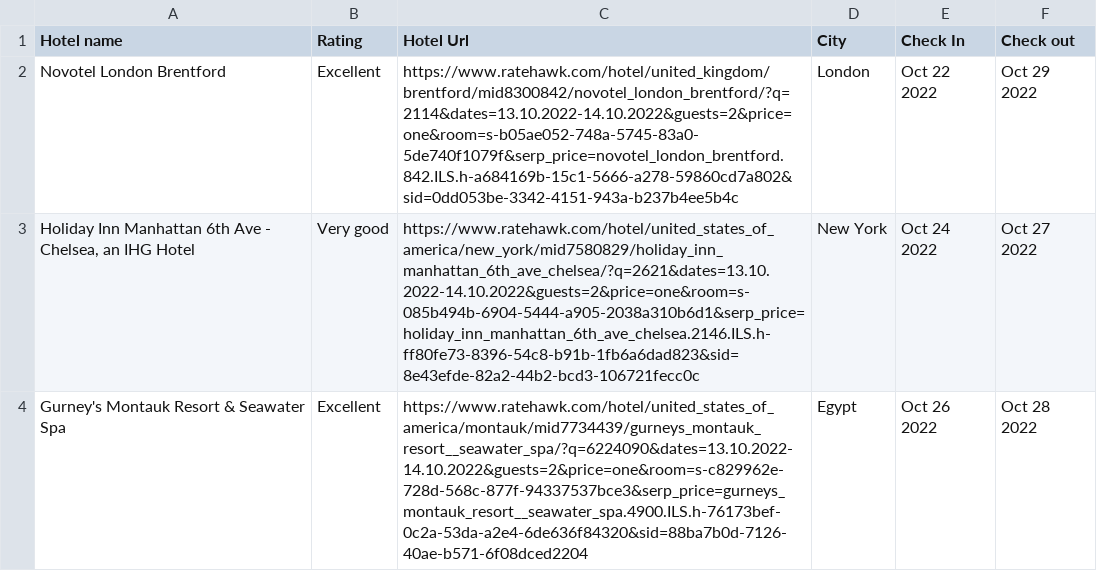
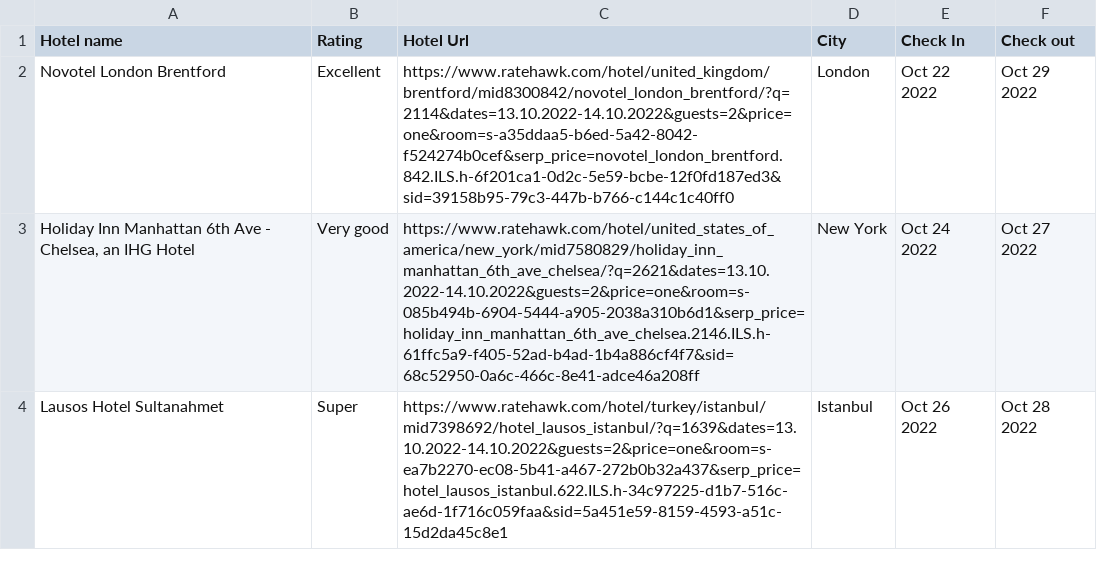
Before and after one commit to abdshami/Test-Repository, a CSV file: TestWithJavaScript/hotelsInfo.csv, drawn as a sheet.

```diff
--- a/TestWithJavaScript/hotelsInfo.csv
+++ b/TestWithJavaScript/hotelsInfo.csv
@@ -1,4 +1,4 @@
 "Hotel name","Rating","Hotel Url","City","Check In","Check out"
-"Novotel London Brentford","Excellent","https://www.ratehawk.com/hotel/united_kingdom/brentford/mid8300842/novotel_london_brentford/?q=2114&dates=13.10.2022-14.10.2022&guests=2&price=one&room=s-b05ae052-748a-5745-83a0-5de740f1079f&serp_price=novotel_london_brentford.842.ILS.h-a684169b-15c1-5666-a278-59860cd7a802&sid=0dd053be-3342-4151-943a-b237b4ee5b4c","London","Oct 22 2022","Oct 29 2022"
-"Holiday Inn Manhattan 6th Ave - Chelsea, an IHG Hotel","Very good","https://www.ratehawk.com/hotel/united_states_of_america/new_york/mid7580829/holiday_inn_manhattan_6th_ave_chelsea/?q=2621&dates=13.10.2022-14.10.2022&guests=2&price=one&room=s-085b494b-6904-5444-a905-2038a310b6d1&serp_price=holiday_inn_manhattan_6th_ave_chelsea.2146.ILS.h-ff80fe73-8396-54c8-b91b-1fb6a6dad823&sid=8e43efde-82a2-44b2-bcd3-106721fecc0c","New York","Oct 24 2022","Oct 27 2022"
-"Gurney's Montauk Resort & Seawater Spa","Excellent","https://www.ratehawk.com/hotel/united_states_of_america/montauk/mid7734439/gurneys_montauk_resort__seawater_spa/?q=6224090&dates=13.10.2022-14.10.2022&guests=2&price=one&room=s-c829962e-728d-568c-877f-94337537bce3&serp_price=gurneys_montauk_resort__seawater_spa.4900.ILS.h-76173bef-0c2a-53da-a2e4-6de636f84320&sid=88ba7b0d-7126-40ae-b571-6f08dced2204","Egypt","Oct 26 2022","Oct 28 2022"
+"Novotel London Brentford","Excellent","https://www.ratehawk.com/hotel/united_kingdom/brentford/mid8300842/novotel_london_brentford/?q=2114&dates=13.10.2022-14.10.2022&guests=2&price=one&room=s-a35ddaa5-b6ed-5a42-8042-f524274b0cef&serp_price=novotel_london_brentford.842.ILS.h-6f201ca1-0d2c-5e59-bcbe-12f0fd187ed3&sid=39158b95-79c3-447b-b766-c144c1c40ff0","London","Oct 22 2022","Oct 29 2022"
+"Holiday Inn Manhattan 6th Ave - Chelsea, an IHG Hotel","Very good","https://www.ratehawk.com/hotel/united_states_of_america/new_york/mid7580829/holiday_inn_manhattan_6th_ave_chelsea/?q=2621&dates=13.10.2022-14.10.2022&guests=2&price=one&room=s-085b494b-6904-5444-a905-2038a310b6d1&serp_price=holiday_inn_manhattan_6th_ave_chelsea.2146.ILS.h-61ffc5a9-f405-52ad-b4ad-1b4a886cf4f7&sid=68c52950-0a6c-466c-8e41-adce46a208ff","New York","Oct 24 2022","Oct 27 2022"
+"Lausos Hotel Sultanahmet","Super","https://www.ratehawk.com/hotel/turkey/istanbul/mid7398692/hotel_lausos_istanbul/?q=1639&dates=13.10.2022-14.10.2022&guests=2&price=one&room=s-ea7b2270-ec08-5b41-a467-272b0b32a437&serp_price=hotel_lausos_istanbul.622.ILS.h-34c97225-d1b7-516c-ae6d-1f716c059faa&sid=5a451e59-8159-4593-a51c-15d2da45c8e1","Istanbul","Oct 26 2022","Oct 28 2022"
```
Also changed, not shown: 39 other files.
